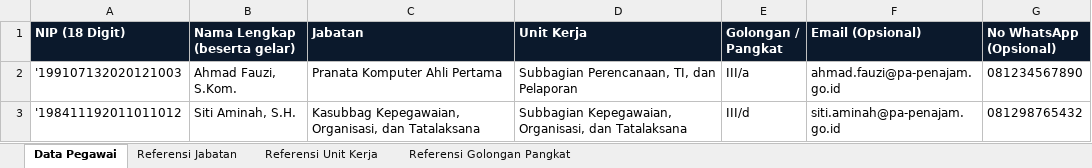
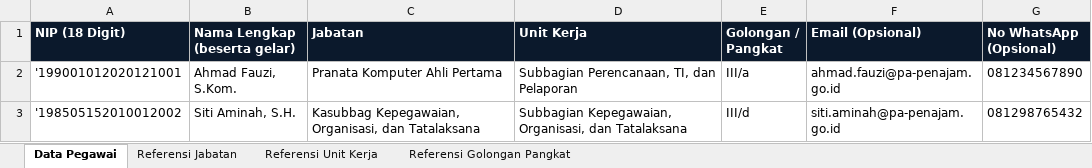
Before and after one commit to PA-Penajam/kepegawaian_apps, an Excel workbook: template_import_pegawai.xlsx, sheet Data Pegawai, drawn as a sheet; values as stored, in another font and other column widths than the file's, no borders; the diff names each change by its address in the sheet, - before the commit and + after, or states it on an @@ line.

Commit message:
chore(privacy): hapus dan anonimkan dataset PII ASN asli di dokumen, seeder, dan template
- Hapus docs/data-pegawai.html, docs/data_pegawai.json, dan docs/org_structure.json (F-11)
- Anonimkan seluruh contoh NIP dan nama ASN asli pada seeder, template impor Excel, form cuti, spesifikasi API, dan catatan QA

```diff
--- a/template_import_pegawai.xlsx (sheet Data Pegawai)
+++ b/template_import_pegawai.xlsx (sheet Data Pegawai)
-A2 (NIP (18 Digit)): '199107132020121003
+A2 (NIP (18 Digit)): '199001012020121001
-A3 (NIP (18 Digit)): '198411192011011012
+A3 (NIP (18 Digit)): '198505152010012002
```
Also changed, not shown: 17 other files.
